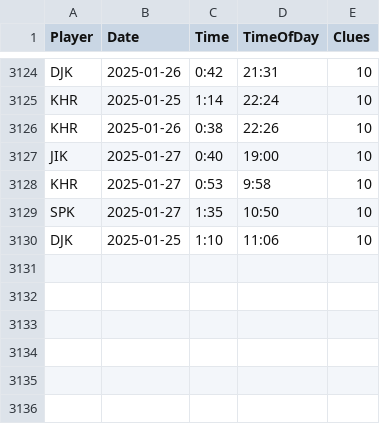
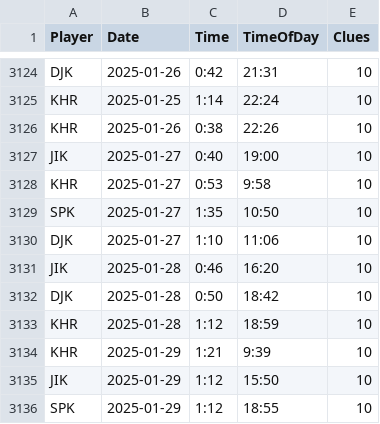
Before and after one commit to spkaluzny/nyt_mini_crossword, a CSV file: data/nyt.csv, drawn as a sheet; only a part is shown, gaps mark what is left out.

Commit message:
Added new observations

```diff
--- a/data/nyt.csv
+++ b/data/nyt.csv
@@ -3129,2 +3129,8 @@ KHR,2025-01-27,0:53,9:58,10
 SPK,2025-01-27,1:35,10:50,10
-DJK,2025-01-25,1:10,11:06,10
+DJK,2025-01-27,1:10,11:06,10
+JIK,2025-01-28,0:46,16:20,10
+DJK,2025-01-28,0:50,18:42,10
+KHR,2025-01-28,1:12,18:59,10
+KHR,2025-01-29,1:21,9:39,10
+JIK,2025-01-29,1:12,15:50,10
+SPK,2025-01-29,1:12,18:55,10
```
